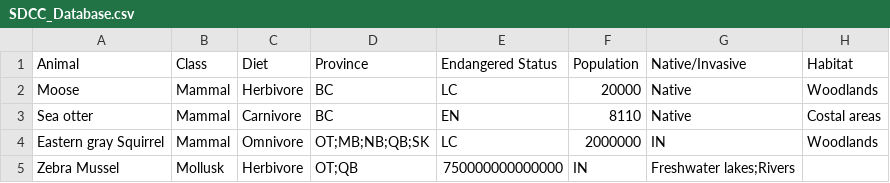
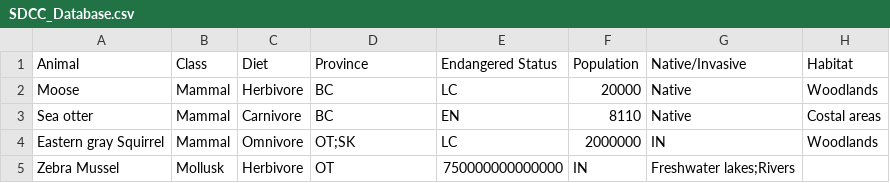
Before and after one commit to Super-Duper-Cool-Co/Iteration-1, a CSV file: SDCC_Database.csv, drawn as a sheet.

Commit message:
Update SDCC_Database.csv

```diff
--- a/SDCC_Database.csv
+++ b/SDCC_Database.csv
@@ -3,3 +3,3 @@ Moose,Mammal,Herbivore,BC,LC,20000,Native,Woodlands
 Sea otter,Mammal,Carnivore,BC,EN,8110,Native,Costal areas
-Eastern gray Squirrel,Mammal,Omnivore,OT;MB;NB;QB;SK,LC,2000000,IN,Woodlands
-Zebra Mussel,Mollusk,Herbivore,OT;QB,750000000000000,IN,Freshwater lakes;Rivers
+Eastern gray Squirrel,Mammal,Omnivore,OT;SK,LC,2000000,IN,Woodlands
+Zebra Mussel,Mollusk,Herbivore,OT,750000000000000,IN,Freshwater lakes;Rivers
```
